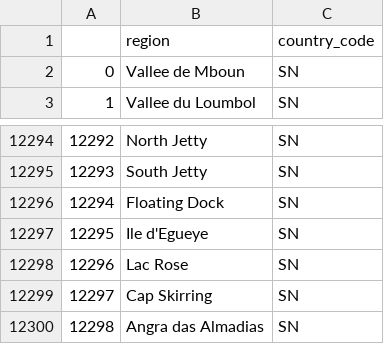
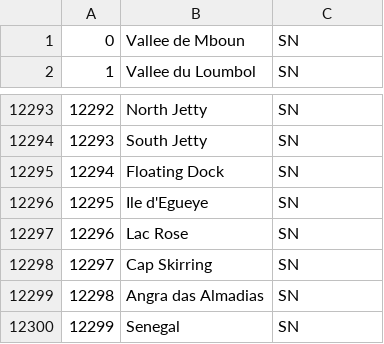
Before and after one commit to clulab/habitus, a TSV file: src/main/resources/lexicons/regions/Senegal_regions.tsv, drawn as a sheet; only a part is shown, gaps mark what is left out; removed rows and columns are numbered as before the commit, all else as after; the diff names each change by its address in the sheet, - before the commit and + after, or states it on an @@ line.

Commit message:
added country itself to the region lexicon

```diff
--- a/src/main/resources/lexicons/regions/Senegal_regions.tsv
+++ b/src/main/resources/lexicons/regions/Senegal_regions.tsv
-row 1:  | region | country_code
+row 12300: 12299 | Senegal | SN
```
